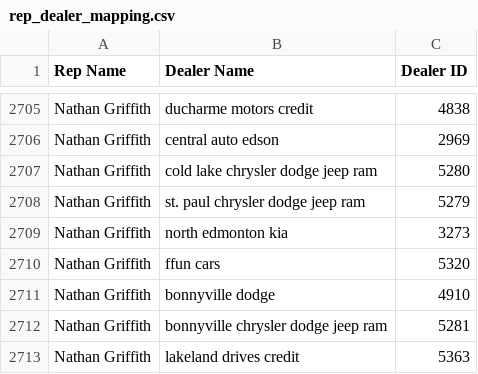
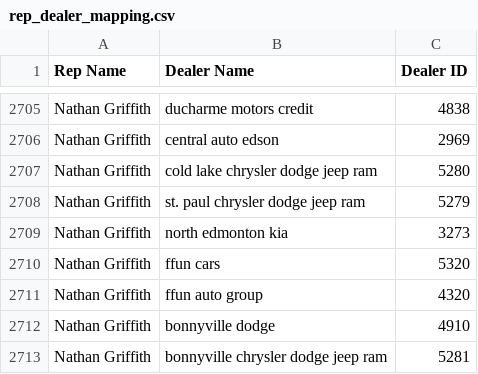
Before and after one commit to orizktaillandier/ticket-classifier, a CSV file: rep_dealer_mapping.csv, drawn as a sheet; only a part is shown, gaps mark what is left out; the shorter side is filled out with more unchanged rows.

Commit message:
Update rep_dealer_mapping.csv

```diff
--- a/rep_dealer_mapping.csv
+++ b/rep_dealer_mapping.csv
@@ -2710,2 +2710,3 @@ Nathan Griffith,north edmonton kia,3273
 Nathan Griffith,ffun cars,5320
+Nathan Griffith,ffun auto group, 4320
 Nathan Griffith,bonnyville dodge,4910
```
